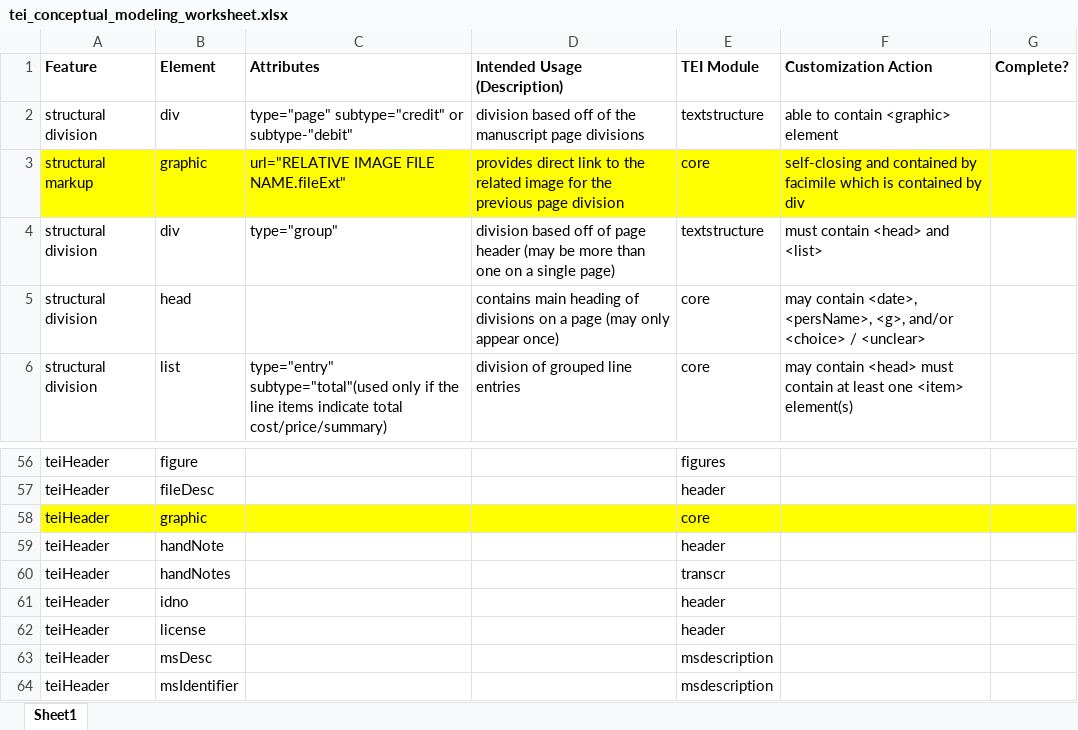
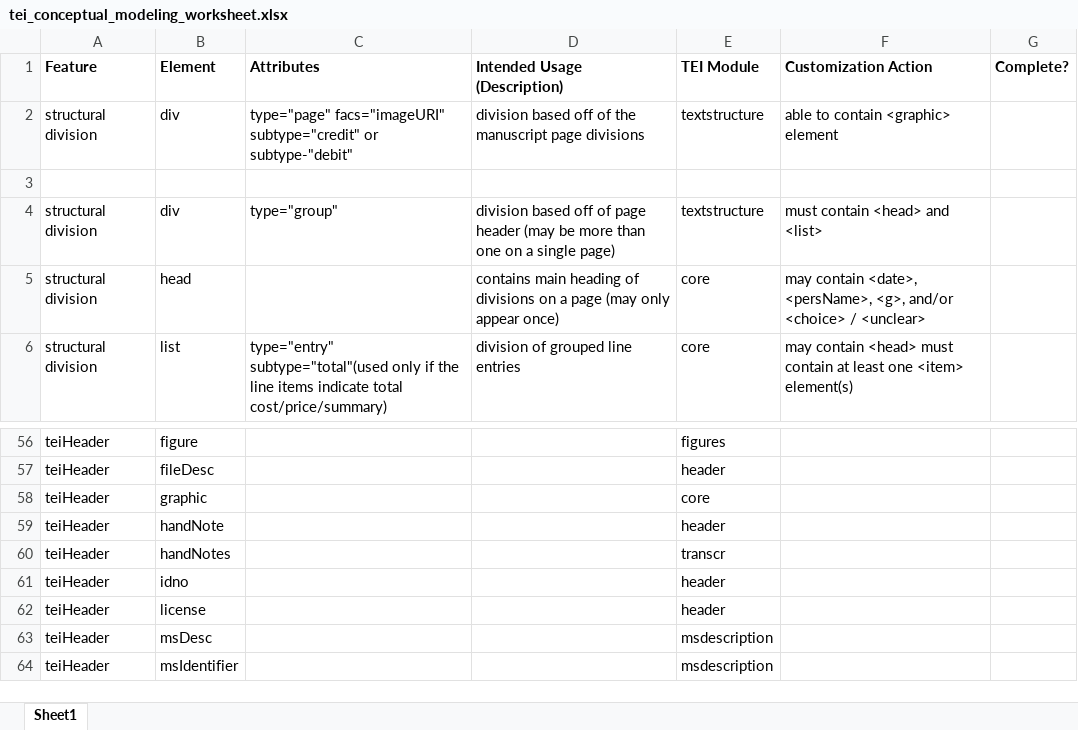
Before and after one commit to ConnecticutDigital/Thomas-Bartram-Digital-Archives, an Excel workbook: ODD_Schema/tei_conceptual_modeling_worksheet.xlsx, sheet Sheet1, drawn as a sheet; only a part is shown, gaps mark what is left out; values as stored, in another font and other column widths than the file's, no borders; the diff names each change by its address in the sheet, - before the commit and + after, or states it on an @@ line.

Commit message:
edits to ODD files to account for new @facs in place of page graphic, worked on transcribing more of page 6

```diff
--- a/ODD_Schema/tei_conceptual_modeling_worksheet.xlsx (sheet Sheet1)
+++ b/ODD_Schema/tei_conceptual_modeling_worksheet.xlsx (sheet Sheet1)
-C2 (Attributes): type="page" subtype="credit" or…
+C2 (Attributes): type="page" facs="imageURI" subtype="credit" or…
-row 3: structural markup | graphic | url="RELATIVE IMAGE FILE NAME.fileExt" | provides direct link to the related image for the previous page division | core | self-closing and contained by facimile which is contained by div
+row 3: (empty)
-A3:G3 fill: #FFFF00
+A3:G3 fill: none
-A58:G58 fill: #FFFF00
+A58:G58 fill: none
```
Also changed, not shown: 2 other files.
